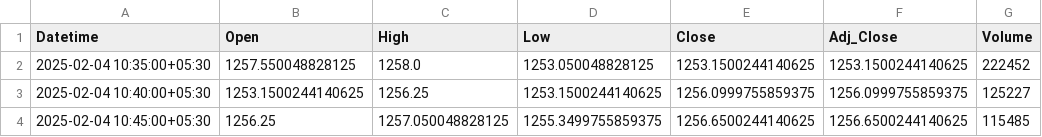
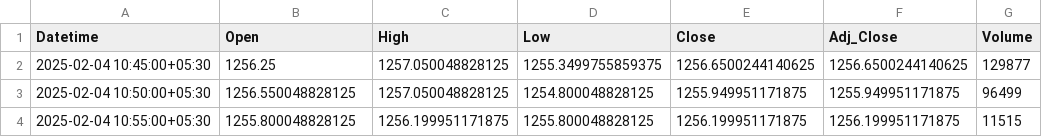
Before and after one commit to chiragpalan/stock_predictions_rnn_v2, a CSV file: temp_csv/RELIANCE_NS.csv, drawn as a sheet.

```diff
--- a/temp_csv/RELIANCE_NS.csv
+++ b/temp_csv/RELIANCE_NS.csv
@@ -1,4 +1,4 @@
 Datetime,Open,High,Low,Close,Adj_Close,Volume
-2025-02-04 10:35:00+05:30,1257.550048828125,1258.0,1253.050048828125,1253.1500244140625,1253.1500244140625,222452
-2025-02-04 10:40:00+05:30,1253.1500244140625,1256.25,1253.1500244140625,1256.0999755859375,1256.0999755859375,125227
-2025-02-04 10:45:00+05:30,1256.25,1257.050048828125,1255.3499755859375,1256.6500244140625,1256.6500244140625,115485
+2025-02-04 10:45:00+05:30,1256.25,1257.050048828125,1255.3499755859375,1256.6500244140625,1256.6500244140625,129877
+2025-02-04 10:50:00+05:30,1256.550048828125,1257.050048828125,1254.800048828125,1255.949951171875,1255.949951171875,96499
+2025-02-04 10:55:00+05:30,1255.800048828125,1256.199951171875,1255.800048828125,1256.199951171875,1256.199951171875,11515
```
Also changed, not shown: temp_csv/HDFCBANK_NS.csv, temp_csv/ICICIBANK_NS.csv, 3 other files.
